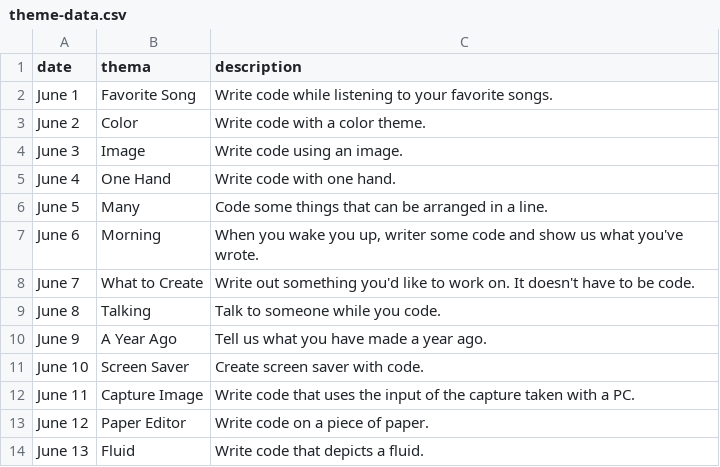
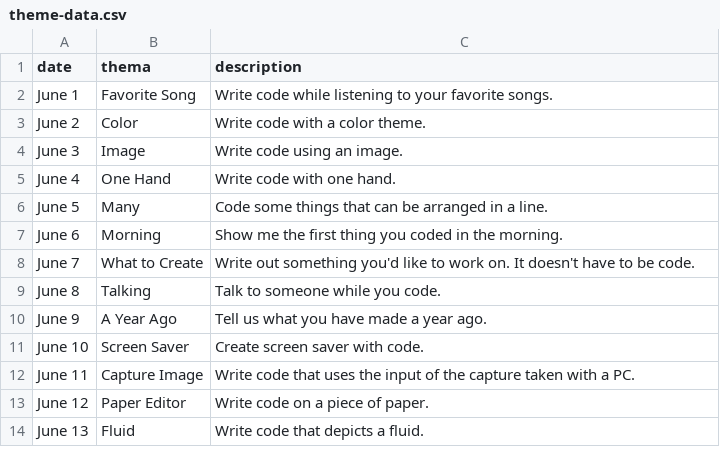
Before and after one commit to Hita-Hita/minacoding-site, a CSV file: assets/csv/theme-data.csv, drawn as a sheet; only a part is shown.

Commit message:
fix.6/6のテーマ修正

```diff
--- a/assets/csv/theme-data.csv
+++ b/assets/csv/theme-data.csv
@@ -6,3 +6,3 @@ June 4,One Hand,Write code with one hand.
 June 5,Many,Code some things that can be arranged in a line.
-June 6,Morning,"When you wake you up, writer some code and show us what you've wrote."
+June 6,Morning,Show me the first thing you coded in the morning.
 June 7,What to Create,Write out something you'd like to work on. It doesn't have to be code.
```
